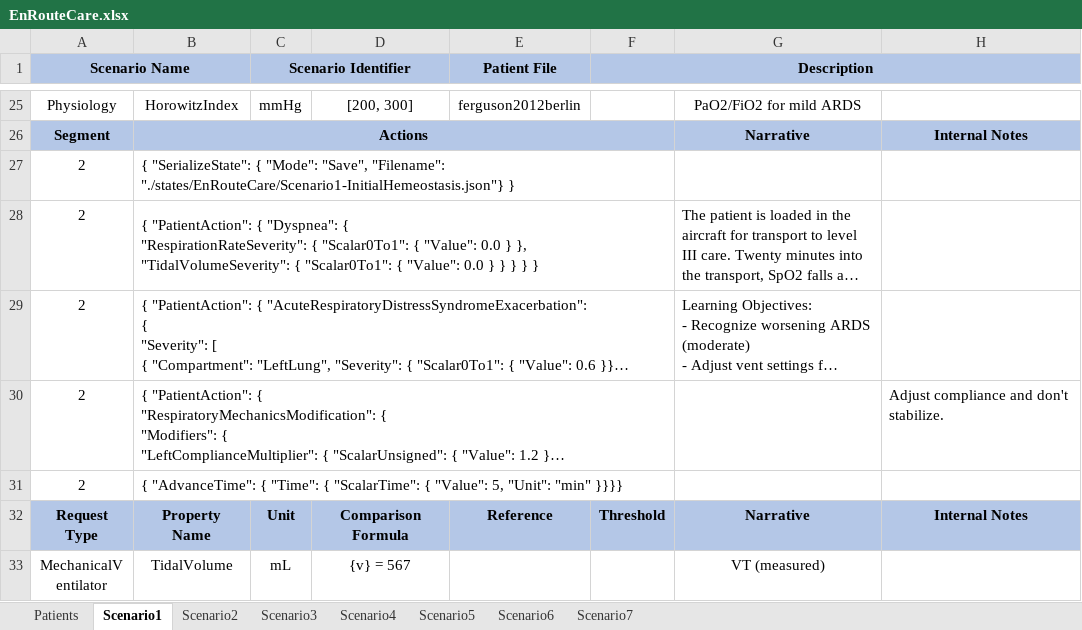
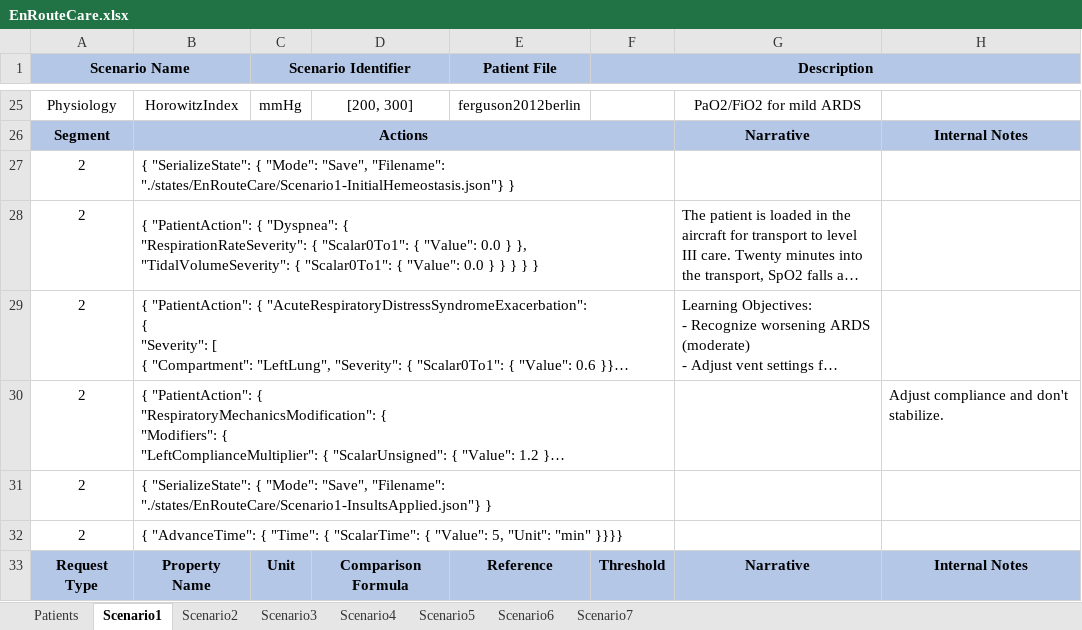
Before and after one commit to easeaico/pulse-go, an Excel workbook: data/human/adult/validation/Scenarios/EnRouteCare/EnRouteCare.xlsx, sheet Scenario1, drawn as a sheet; only a part is shown, gaps mark what is left out; the shorter side is filled out with more unchanged rows; long unchanged cells end in …; values as stored, in another font and other column widths than the file's, no borders; the diff names each change by its address in the sheet, - before the commit and + after, or states it on an @@ line.

```diff
--- a/data/human/adult/validation/Scenarios/EnRouteCare/EnRouteCare.xlsx (sheet Scenario1)
+++ b/data/human/adult/validation/Scenarios/EnRouteCare/EnRouteCare.xlsx (sheet Scenario1)
+row 31: 2 | { "SerializeState": { "Mode": "Save", "Filename": "./states/EnRouteCare/Scenario1-InsultsApplied.json"} }
```
Also changed, not shown: data/human/adult/validation/Scenarios/MechanicalVentilator/MechanicalVentilator.xlsx, data/human/adult/validation/SystemValidationData.xlsx, 22 other files.
